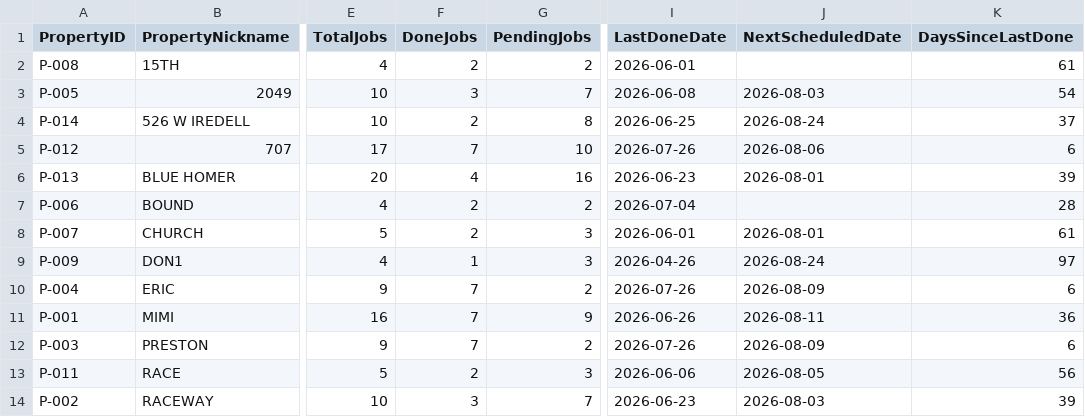
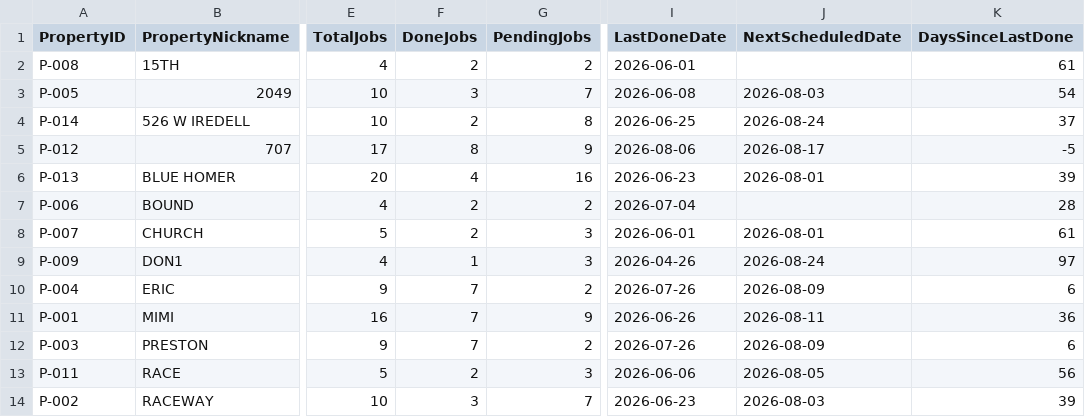
Before and after one commit to emw-oldwell/oldwell-mowing-dashboard, a CSV file: exports/properties.csv, drawn as a sheet; only a part is shown, gaps mark what is left out; the diff names each change by its address in the sheet, - before the commit and + after, or states it on an @@ line.

```diff
--- a/exports/properties.csv
+++ b/exports/properties.csv
-F5 (DoneJobs): 7
+F5 (DoneJobs): 8
-G5 (PendingJobs): 10
+G5 (PendingJobs): 9
-I5 (LastDoneDate): 2026-07-26
+I5 (LastDoneDate): 2026-08-06
-J5 (NextScheduledDate): 2026-08-06
+J5 (NextScheduledDate): 2026-08-17
-K5 (DaysSinceLastDone): 6
+K5 (DaysSinceLastDone): -5
```
Also changed, not shown: exports/crews.csv, exports/schedule.csv, 1 other file.
